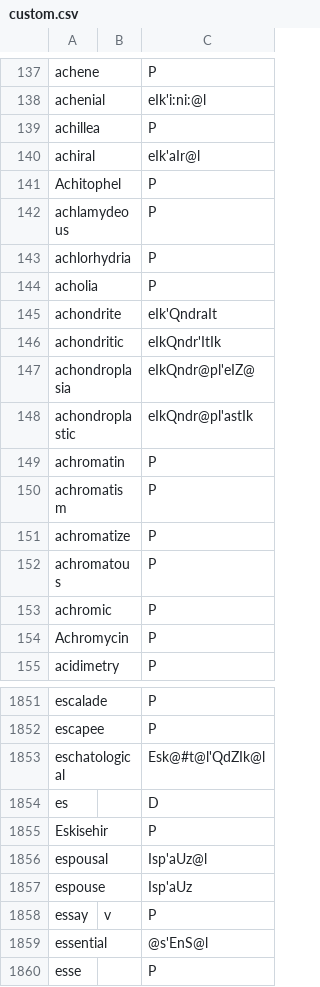
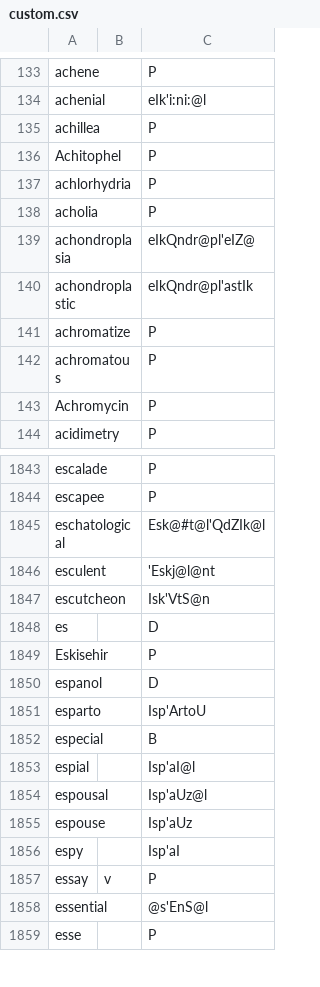
Before and after one commit to ChristianSi/lytspel, a CSV file: data/custom.csv, drawn as a sheet; only a part is shown, gaps mark what is left out; the diff covers the shown part only.

Commit message:
Add custom entries

```diff
--- a/data/custom.csv
+++ b/data/custom.csv
@@ -139,16 +135,9 @@ achenial,,eIk'i:ni:@l
 achillea,,P
-achiral,,eIk'aIr@l
 Achitophel,,P
-achlamydeous,,P
 achlorhydria,,P
 acholia,,P
-achondrite,,eIk'QndraIt
-achondritic,,eIkQndr'ItIk
 achondroplasia,,eIkQndr@pl'eIZ@
 achondroplastic,,eIkQndr@pl'astIk
-achromatin,,P
-achromatism,,P
 achromatize,,P
 achromatous,,P
-achromic,,P
 Achromycin,,P
@@ -1853,6 +1845,13 @@ escapee,,P
 eschatological,,Esk@#t@l'QdZIk@l
+esculent,,'Eskj@l@nt
+escutcheon,,Isk'VtS@n
 es,,D
 Eskisehir,,P
+espanol,,D
+esparto,,Isp'ArtoU
+especial,,B
+espial,,Isp'aI@l
 espousal,,Isp'aUz@l
 espouse,,Isp'aUz
+espy,,Isp'aI
 essay,v,P
```
Also changed, not shown: 44 added rows, 16 removed rows and 5 edited cells elsewhere in this file, data/compounds-manual.csv.
